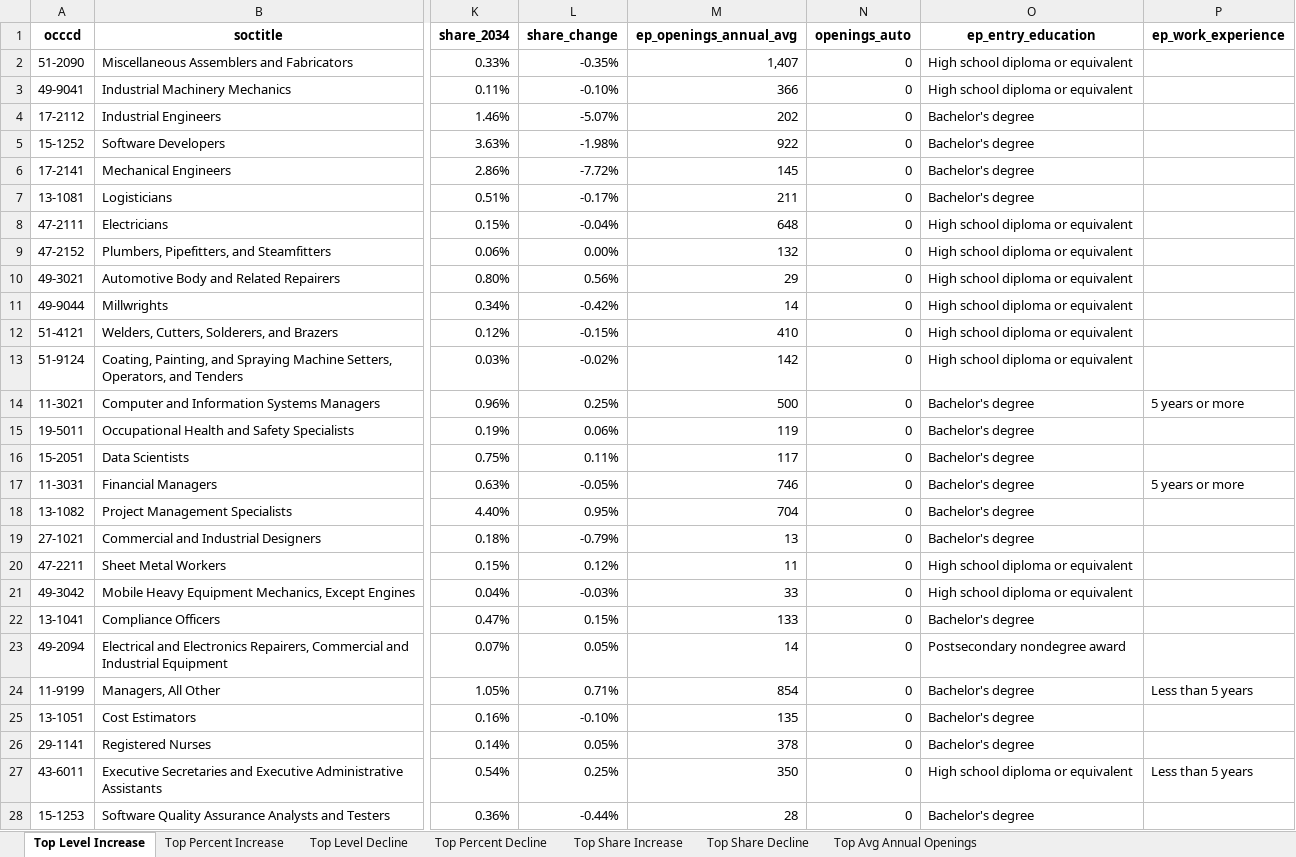
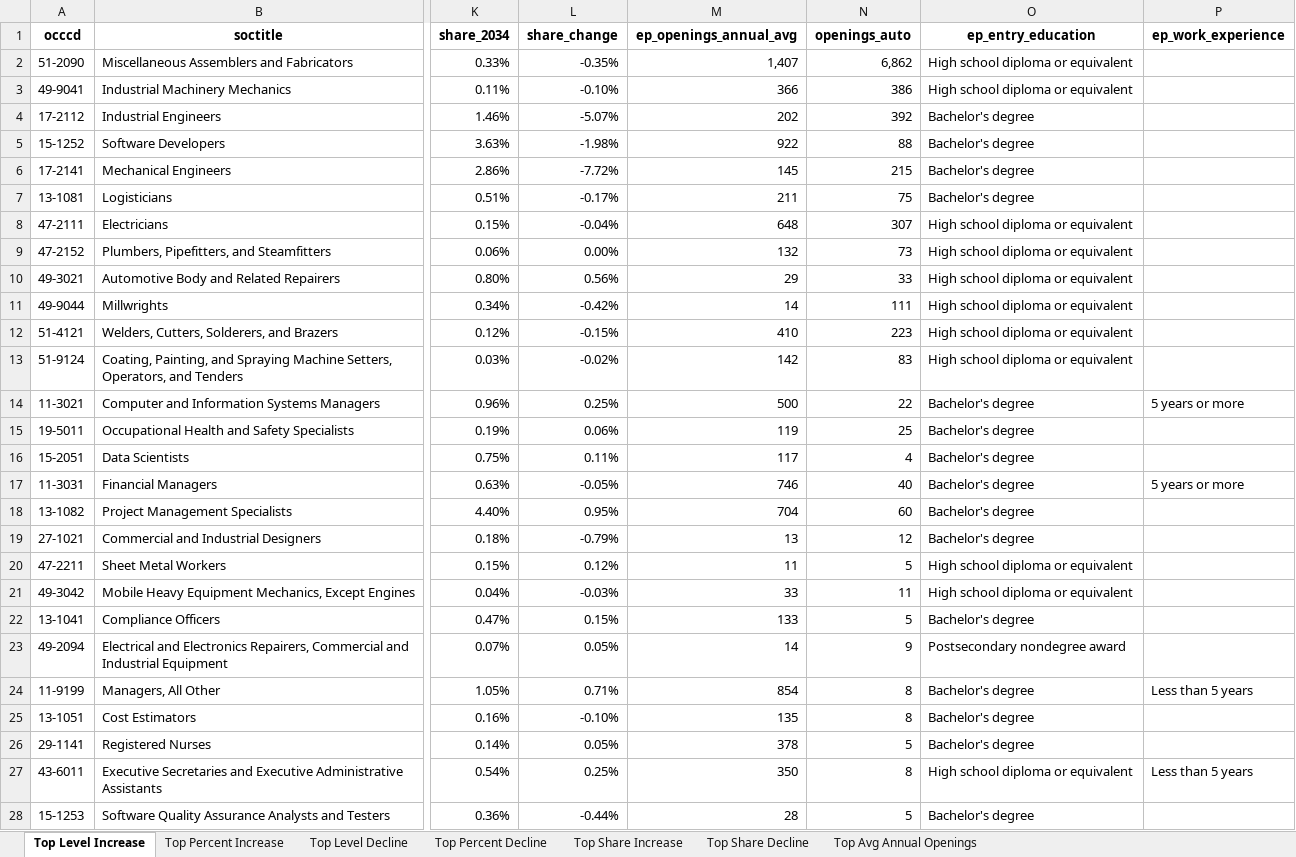
Before and after one commit to erikvasilauskas/EV-Transition-MI-Mobility, an Excel workbook: data/processed/sam_auto_dashboard_2025_Q1/custom_table_output/dtmb_mi/dtmb_mi_stage_occ_highlights_core_oem.xlsx, sheet Top Level Increase, drawn as a sheet; only a part is shown, gaps mark what is left out; values as stored, in another font and other column widths than the file's, no borders; the diff covers the shown part only; the diff names each change by its address in the sheet, - before the commit and + after, or states it on an @@ line.

```diff
--- a/data/processed/sam_auto_dashboard_2025_Q1/custom_table_output/dtmb_mi/dtmb_mi_stage_occ_highlights_core_oem.xlsx (sheet Top Level Increase)
+++ b/data/processed/sam_auto_dashboard_2025_Q1/custom_table_output/dtmb_mi/dtmb_mi_stage_occ_highlights_core_oem.xlsx (sheet Top Level Increase)
-N2 (openings_auto): 0
+N2 (openings_auto): 6,862
-N3 (openings_auto): 0
+N3 (openings_auto): 386
-N4 (openings_auto): 0
+N4 (openings_auto): 392
-N5 (openings_auto): 0
+N5 (openings_auto): 88
-N6 (openings_auto): 0
+N6 (openings_auto): 215
-N7 (openings_auto): 0
+N7 (openings_auto): 75
-N8 (openings_auto): 0
+N8 (openings_auto): 307
-N9 (openings_auto): 0
+N9 (openings_auto): 73
-N10 (openings_auto): 0
+N10 (openings_auto): 33
-N11 (openings_auto): 0
+N11 (openings_auto): 111
-N12 (openings_auto): 0
+N12 (openings_auto): 223
-N13 (openings_auto): 0
+N13 (openings_auto): 83
-N14 (openings_auto): 0
+N14 (openings_auto): 22
-N15 (openings_auto): 0
+N15 (openings_auto): 25
-N16 (openings_auto): 0
+N16 (openings_auto): 4
-N17 (openings_auto): 0
+N17 (openings_auto): 40
-N18 (openings_auto): 0
+N18 (openings_auto): 60
-N19 (openings_auto): 0
+N19 (openings_auto): 12
-N20 (openings_auto): 0
+N20 (openings_auto): 5
-N21 (openings_auto): 0
+N21 (openings_auto): 11
-N22 (openings_auto): 0
+N22 (openings_auto): 5
-N23 (openings_auto): 0
+N23 (openings_auto): 9
-N24:N25 (openings_auto): 0
+N24:N25 (openings_auto): 8
-N26 (openings_auto): 0
+N26 (openings_auto): 5
-N27 (openings_auto): 0
+N27 (openings_auto): 8
-N28 (openings_auto): 0
+N28 (openings_auto): 5
```
Also changed, not shown: 25 edited cells elsewhere in this sheet, sheet Top Avg Annual Openings, sheet Top Level Decline, sheet Top Percent Decline, sheet Top Share Decline, sheet Top Share Increase, sheet Top Percent Increase, data/processed/sam_auto_dashboard_2025_Q1/custom_table_output/dtmb_mi/dtmb_mi_stage_occ_highlights_upstream_core.xlsx, data/processed/sam_auto_dashboard_2025_Q1/custom_table_output/moodys_mi/moodys_mi_stage_occ_highlights_core_oem.xlsx, 28 other files.
